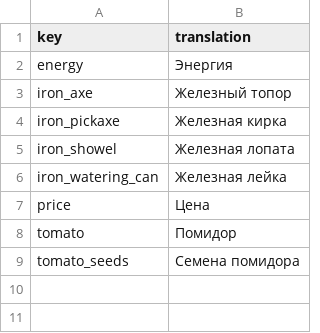
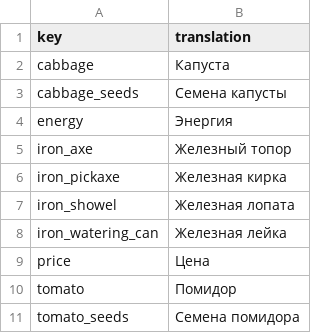
Before and after one commit to TheRickMountain/Ay-Bulak, a CSV file: palmesneo_village/palmesneo_village/Content/Localization/ru-RU_Localization.csv, drawn as a sheet.

```diff
--- a/palmesneo_village/palmesneo_village/Content/Localization/ru-RU_Localization.csv
+++ b/palmesneo_village/palmesneo_village/Content/Localization/ru-RU_Localization.csv
@@ -1,2 +1,4 @@
 key,translation
+cabbage,Капуста
+cabbage_seeds,Семена капусты
 energy,Энергия
```
Also changed, not shown: palmesneo_village/palmesneo_village/Content/Localization/ky-KY_Localization.csv, palmesneo_village/palmesneo_village/Content/Localization/tt-TT_Localization.csv, 5 other files.
